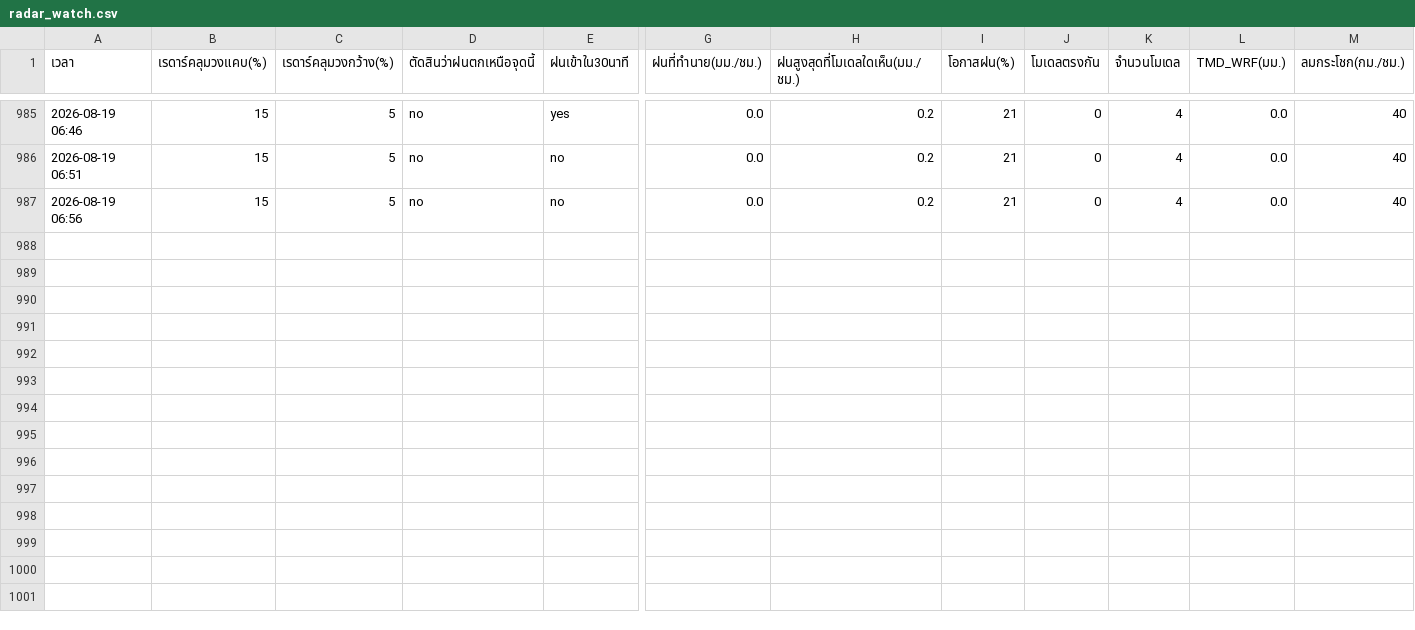
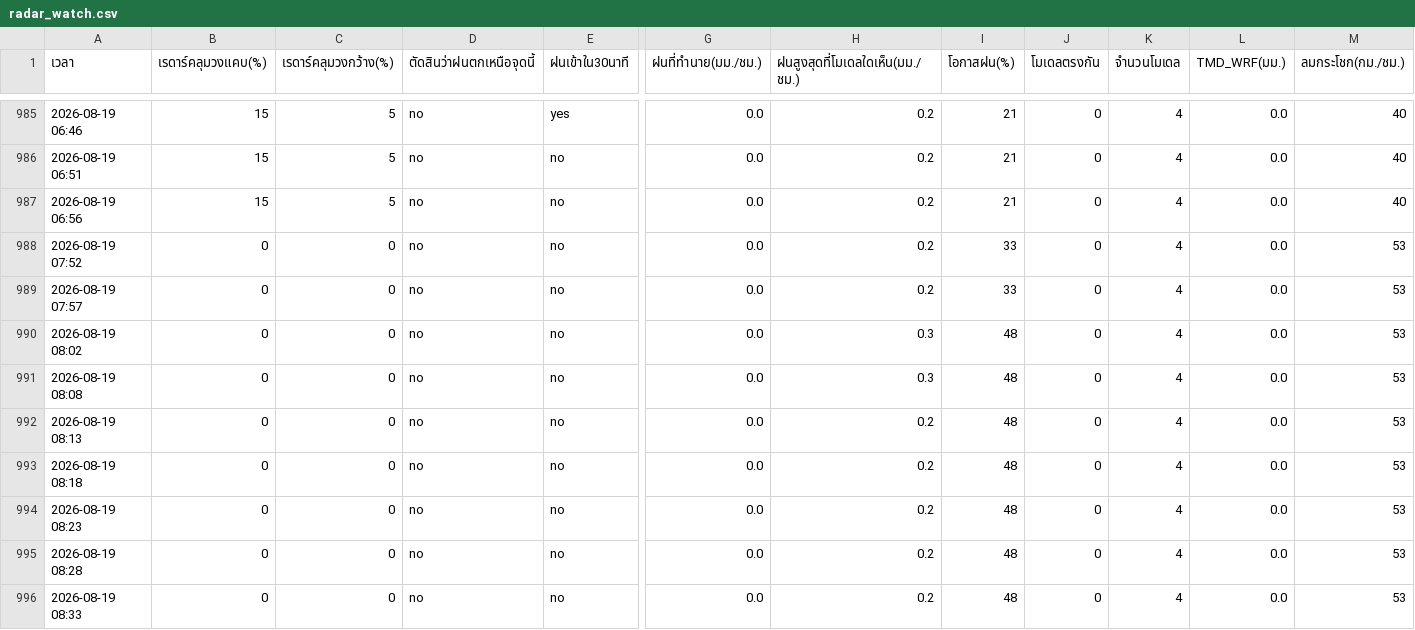
Before and after one commit to supramitj-sys/rain-alert, a CSV file: radar_watch.csv, drawn as a sheet; only a part is shown, gaps mark what is left out; rows hold the shown columns only; the diff names each change by its address in the sheet, - before the commit and + after, or states it on an @@ line.

```diff
--- a/radar_watch.csv
+++ b/radar_watch.csv
+row 988: 2026-08-19 07:52 | 0 | 0 | no | no | 0.0 | 0.2 | 33 | 0 | 4 | 0.0 | 53
+row 989: 2026-08-19 07:57 | 0 | 0 | no | no | 0.0 | 0.2 | 33 | 0 | 4 | 0.0 | 53
+row 990: 2026-08-19 08:02 | 0 | 0 | no | no | 0.0 | 0.3 | 48 | 0 | 4 | 0.0 | 53
+row 991: 2026-08-19 08:08 | 0 | 0 | no | no | 0.0 | 0.3 | 48 | 0 | 4 | 0.0 | 53
+row 992: 2026-08-19 08:13 | 0 | 0 | no | no | 0.0 | 0.2 | 48 | 0 | 4 | 0.0 | 53
+row 993: 2026-08-19 08:18 | 0 | 0 | no | no | 0.0 | 0.2 | 48 | 0 | 4 | 0.0 | 53
+row 994: 2026-08-19 08:23 | 0 | 0 | no | no | 0.0 | 0.2 | 48 | 0 | 4 | 0.0 | 53
+row 995: 2026-08-19 08:28 | 0 | 0 | no | no | 0.0 | 0.2 | 48 | 0 | 4 | 0.0 | 53
+row 996: 2026-08-19 08:33 | 0 | 0 | no | no | 0.0 | 0.2 | 48 | 0 | 4 | 0.0 | 53
```
Also changed, not shown: alert_log.csv.
